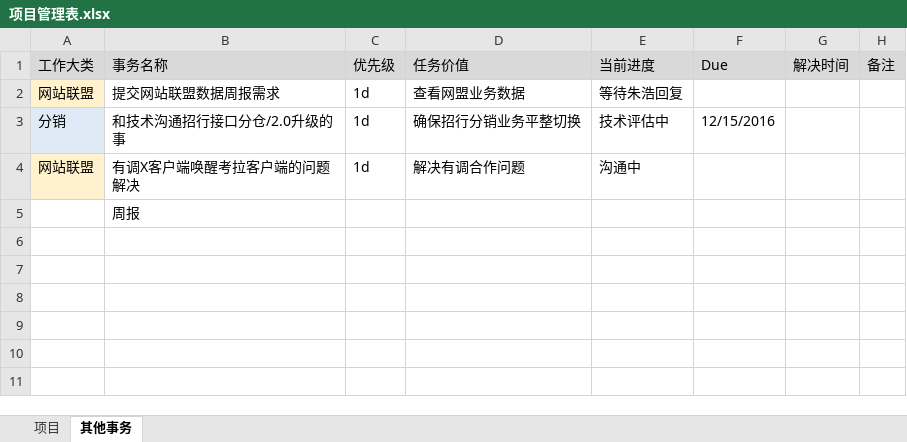
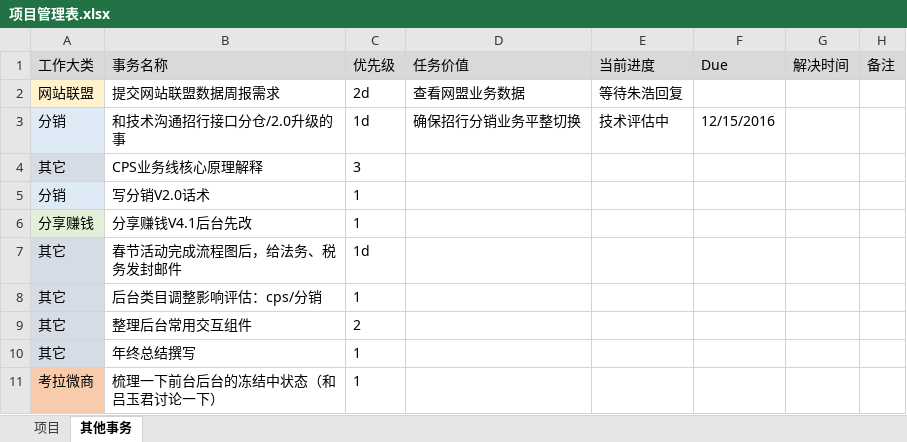
Before and after one commit to bbsyaya/Dd_Github, an Excel workbook: 项目管理表.xlsx, sheet 其他事务, drawn as a sheet; values as stored, in another font and other column widths than the file's, no borders; removed rows and columns are numbered as before the commit, all else as after; the diff names each change by its address in the sheet, - before the commit and + after, or states it on an @@ line.

```diff
--- a/项目管理表.xlsx (sheet 其他事务)
+++ b/项目管理表.xlsx (sheet 其他事务)
-C2 (优先级): 1d
+C2 (优先级): 2d
-row 4: 网站联盟 | 有调X客户端唤醒考拉客户端的问题解决 | 1d | 解决有调合作问题 | 沟通中
-row 5:  | 周报
+row 4: 其它 | CPS业务线核心原理解释 | 3
+row 5: 分销 | 写分销V2.0话术 | 1
+row 6: 分享赚钱 | 分享赚钱V4.1后台先改 | 1
+row 7: 其它 | 春节活动完成流程图后，给法务、税务发封邮件 | 1d
+row 8: 其它 | 后台类目调整影响评估：cps/分销 | 1
+row 9: 其它 | 整理后台常用交互组件 | 2
+row 10: 其它 | 年终总结撰写 | 1
+row 11: 考拉微商 | 梳理一下前台后台的冻结中状态（和吕玉君讨论一下） | 1
```
Also changed, not shown: sheet 项目, 个人管理表.xlsx, 2 other files.
